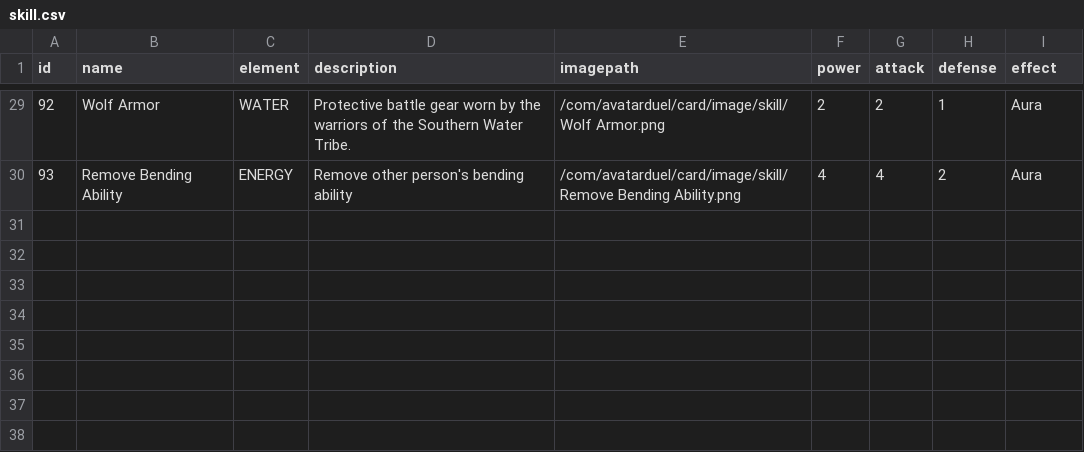
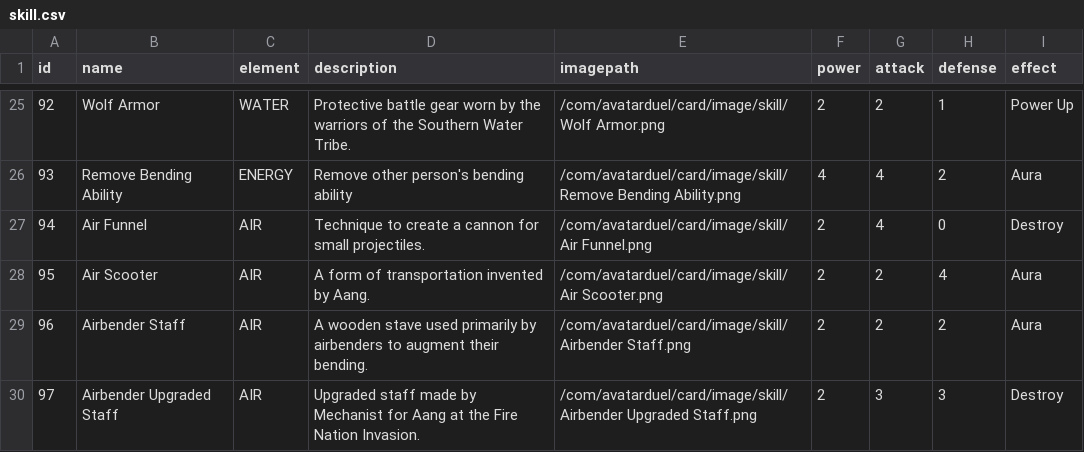
Before and after one commit to okugatafahmi/OOP2-Avatar-CardGame, a CSV file: src/main/resources/com/avatarduel/card/data/skill.csv, drawn as a sheet; only a part is shown, gaps mark what is left out; the diff covers the shown part only.

Commit message:
edit data card

```diff
--- a/src/main/resources/com/avatarduel/card/data/skill.csv
+++ b/src/main/resources/com/avatarduel/card/data/skill.csv
@@ -29,2 +25,6 @@ id	name	element	description	imagepath	power	attack	defense	effect
-92	Wolf Armor	WATER	Protective battle gear worn by the warriors of the Southern Water Tribe.	/com/avatarduel/card/image/skill/Wolf Armor.png	2	2	1	Aura
+92	Wolf Armor	WATER	Protective battle gear worn by the warriors of the Southern Water Tribe.	/com/avatarduel/card/image/skill/Wolf Armor.png	2	2	1	Power Up
 93	Remove Bending Ability	ENERGY	Remove other person's bending ability	/com/avatarduel/card/image/skill/Remove Bending Ability.png	4	4	2	Aura
+94	Air Funnel	AIR	Technique to create a cannon for small projectiles.	/com/avatarduel/card/image/skill/Air Funnel.png	2	4	0	Destroy
+95	Air Scooter	AIR	A form of transportation invented by Aang.	/com/avatarduel/card/image/skill/Air Scooter.png	2	2	4	Aura
+96	Airbender Staff	AIR	A wooden stave used primarily by airbenders to augment their bending.	/com/avatarduel/card/image/skill/Airbender Staff.png	2	2	2	Aura
+97	Airbender Upgraded Staff	AIR	Upgraded staff made by Mechanist for Aang at the Fire Nation Invasion.	/com/avatarduel/card/image/skill/Airbender Upgraded Staff.png	2	3	3	Destroy
```
Also changed, not shown: 4 removed rows and 17 edited cells elsewhere in this file, src/main/resources/com/avatarduel/card/data/character.csv.
